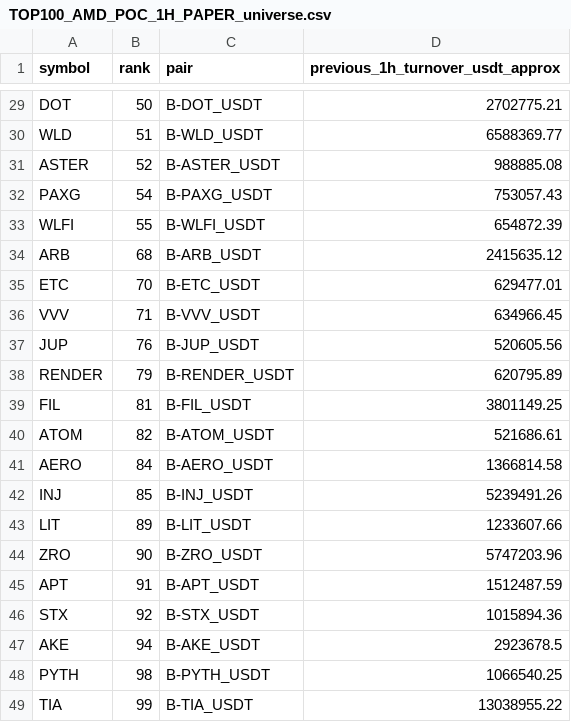
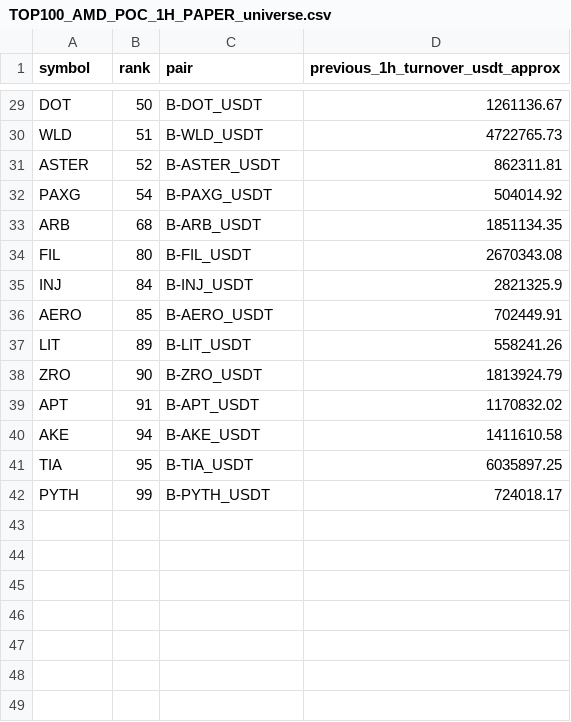
Before and after one commit to jharajesh1210/crypto-early-scanner, a CSV file: TOP100_AMD_POC_1H_PAPER_universe.csv, drawn as a sheet; only a part is shown, gaps mark what is left out; removed rows and columns are numbered as before the commit, all else as after; the diff covers the shown part only; the diff names each change by its address in the sheet, - before the commit and + after, or states it on an @@ line.

```diff
--- a/TOP100_AMD_POC_1H_PAPER_universe.csv
+++ b/TOP100_AMD_POC_1H_PAPER_universe.csv
-D29 (previous_1h_turnover_usdt_approx): 2702775.21
+D29 (previous_1h_turnover_usdt_approx): 1261136.67
-D30 (previous_1h_turnover_usdt_approx): 6588369.77
+D30 (previous_1h_turnover_usdt_approx): 4722765.73
-D31 (previous_1h_turnover_usdt_approx): 988885.08
+D31 (previous_1h_turnover_usdt_approx): 862311.81
-D32 (previous_1h_turnover_usdt_approx): 753057.43
+D32 (previous_1h_turnover_usdt_approx): 504014.92
-row 33: WLFI | 55 | B-WLFI_USDT | 654872.39
-D33 (previous_1h_turnover_usdt_approx): 2415635.12
+D33 (previous_1h_turnover_usdt_approx): 1851134.35
-row 35: ETC | 70 | B-ETC_USDT | 629477.01
-row 36: VVV | 71 | B-VVV_USDT | 634966.45
-row 37: JUP | 76 | B-JUP_USDT | 520605.56
-row 38: RENDER | 79 | B-RENDER_USDT | 620795.89
-B34 (rank): 81
+B34 (rank): 80
-D34 (previous_1h_turnover_usdt_approx): 3801149.25
+D34 (previous_1h_turnover_usdt_approx): 2670343.08
-row 40: ATOM | 82 | B-ATOM_USDT | 521686.61
-row 41: AERO | 84 | B-AERO_USDT | 1366814.58
-B35 (rank): 85
+B35 (rank): 84
-D35 (previous_1h_turnover_usdt_approx): 5239491.26
+D35 (previous_1h_turnover_usdt_approx): 2821325.9
+row 36: AERO | 85 | B-AERO_USDT | 702449.91
-D37 (previous_1h_turnover_usdt_approx): 1233607.66
+D37 (previous_1h_turnover_usdt_approx): 558241.26
-D38 (previous_1h_turnover_usdt_approx): 5747203.96
+D38 (previous_1h_turnover_usdt_approx): 1813924.79
-D39 (previous_1h_turnover_usdt_approx): 1512487.59
+D39 (previous_1h_turnover_usdt_approx): 1170832.02
-row 46: STX | 92 | B-STX_USDT | 1015894.36
-D40 (previous_1h_turnover_usdt_approx): 2923678.5
+D40 (previous_1h_turnover_usdt_approx): 1411610.58
-row 48: PYTH | 98 | B-PYTH_USDT | 1066540.25
-B41 (rank): 99
+B41 (rank): 95
-D41 (previous_1h_turnover_usdt_approx): 13038955.22
+D41 (previous_1h_turnover_usdt_approx): 6035897.25
+row 42: PYTH | 99 | B-PYTH_USDT | 724018.17
```
Also changed, not shown: 30 edited cells elsewhere in this file, 2 other files.
